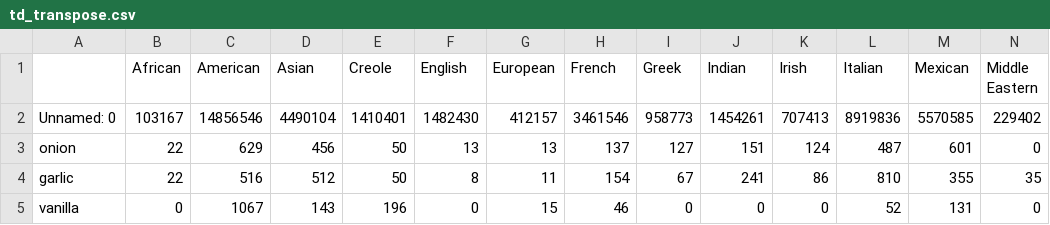
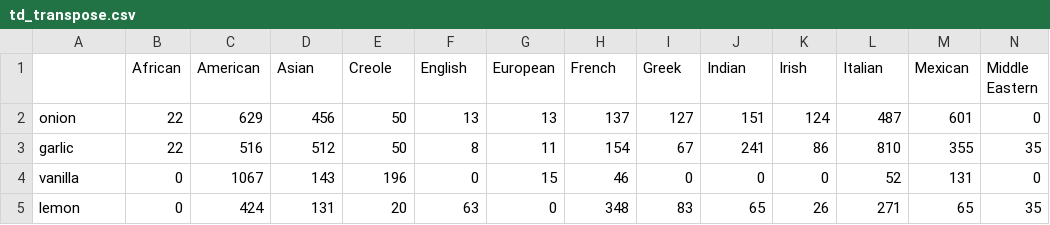
Before and after one commit to ccwillmore/Recipe_project, a CSV file: Random_forests_models/td_transpose.csv, drawn as a sheet; only a part is shown; the shorter side is filled out with more unchanged rows; rows hold the shown columns only; the diff names each change by its address in the sheet, - before the commit and + after, or states it on an @@ line.

```diff
--- a/Random_forests_models/td_transpose.csv
+++ b/Random_forests_models/td_transpose.csv
-row 2: Unnamed: 0 | 103167 | 14856546 | 4490104 | 1410401 | 1482430 | 412157 | 3461546 | 958773 | 1454261 | 707413 | 8919836 | 5570585 | 229402
```
Also changed, not shown: Random_forests_models/total_dashboard.csv.
